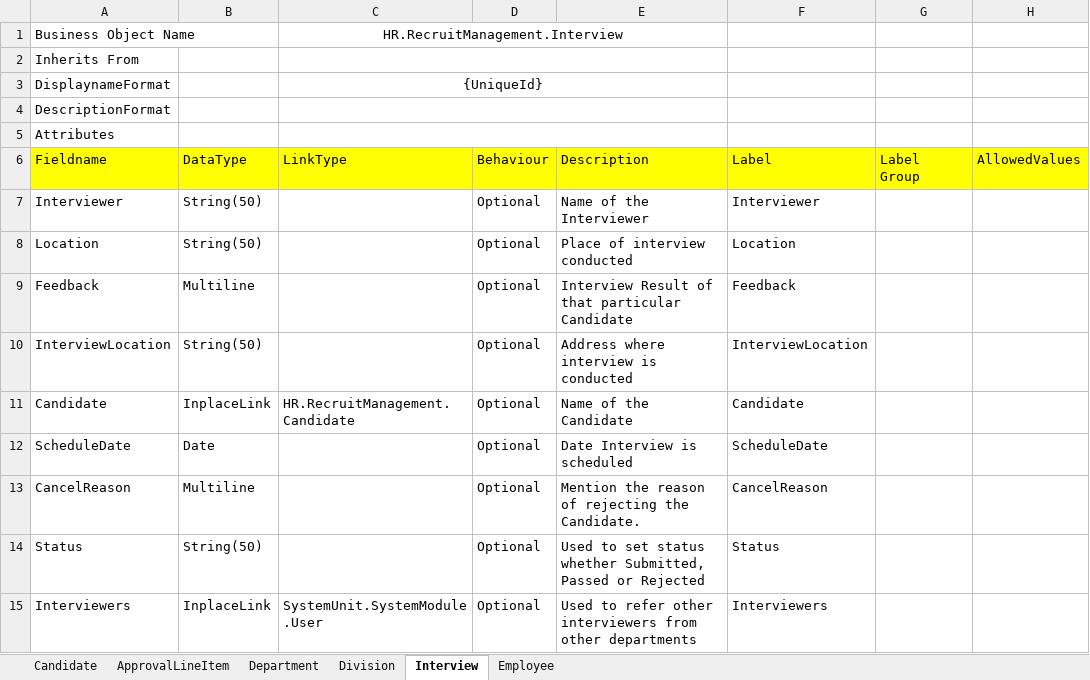
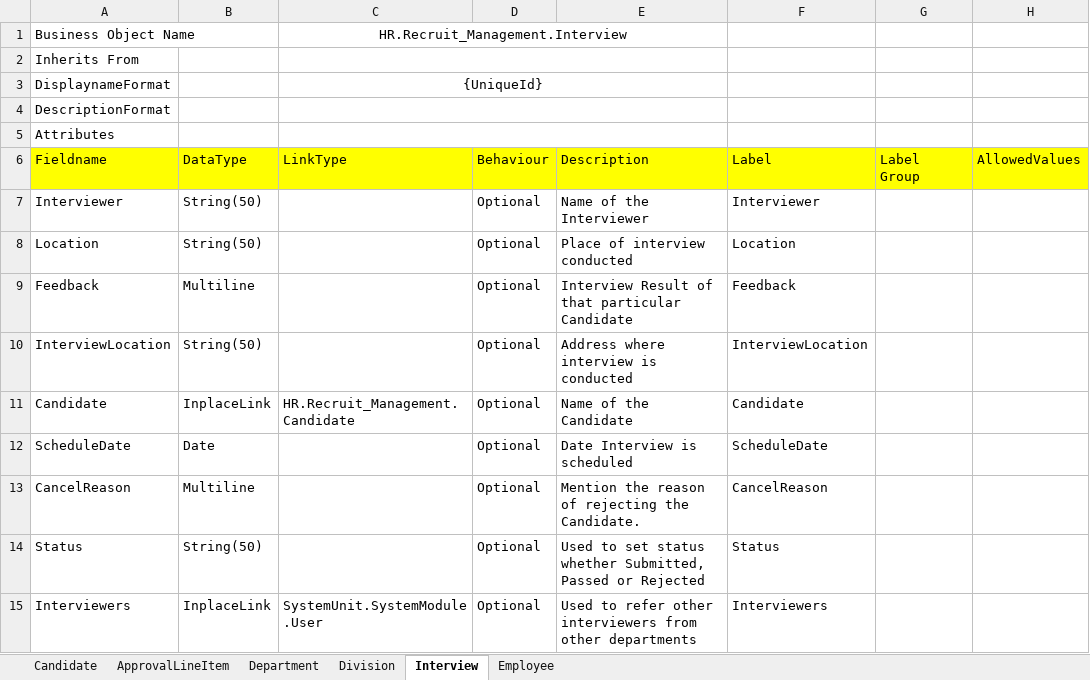
Before and after one commit to apppoint-release/BizAPP-Samples, an Excel workbook: Modeler/Training/Schema/RecruitManagement.xlsx, sheet Interview, drawn as a sheet; only a part is shown; values as stored, in another font and other column widths than the file's, no borders; conditional formats not drawn; the diff names each change by its address in the sheet, - before the commit and + after, or states it on an @@ line.

```diff
--- a/Modeler/Training/Schema/RecruitManagement.xlsx (sheet Interview)
+++ b/Modeler/Training/Schema/RecruitManagement.xlsx (sheet Interview)
-C1: HR.RecruitManagement.Interview
+C1: HR.Recruit_Management.Interview
-C11: HR.RecruitManagement.Candidate
+C11: HR.Recruit_Management.Candidate
```
Also changed, not shown: sheet Candidate, sheet Employee, sheet ApprovalLineItem, sheet Division, sheet Department.
